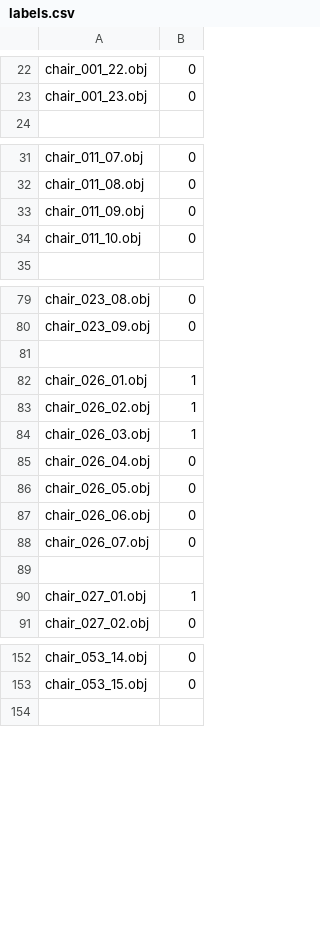
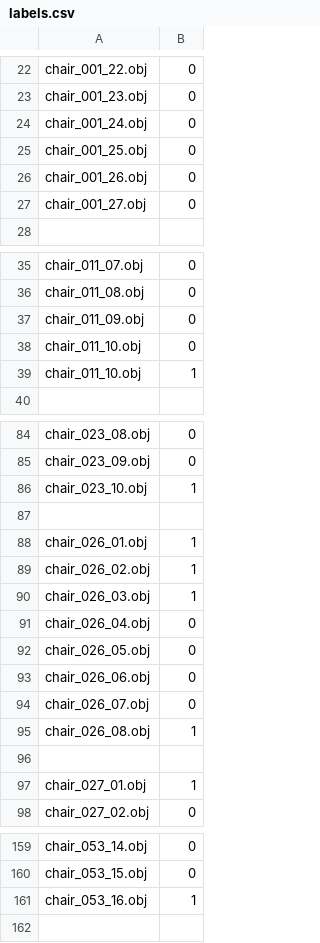
Before and after one commit to J-boklejandro37/Classify_Line_and_Surface, a CSV file: labels.csv, drawn as a sheet; only a part is shown, gaps mark what is left out; the diff covers the shown part only; the diff names each change by its address in the sheet, - before the commit and + after, or states it on an @@ line.

```diff
--- a/labels.csv
+++ b/labels.csv
+row 24: chair_001_24.obj | 0
+row 25: chair_001_25.obj | 0
+row 26: chair_001_26.obj | 0
+row 27: chair_001_27.obj | 0
+row 39: chair_011_10.obj | 1
+row 86: chair_023_10.obj | 1
+row 95: chair_026_08.obj | 1
+row 161: chair_053_16.obj | 1
```
Also changed, not shown: 1 added row elsewhere in this file, 8 other files.
